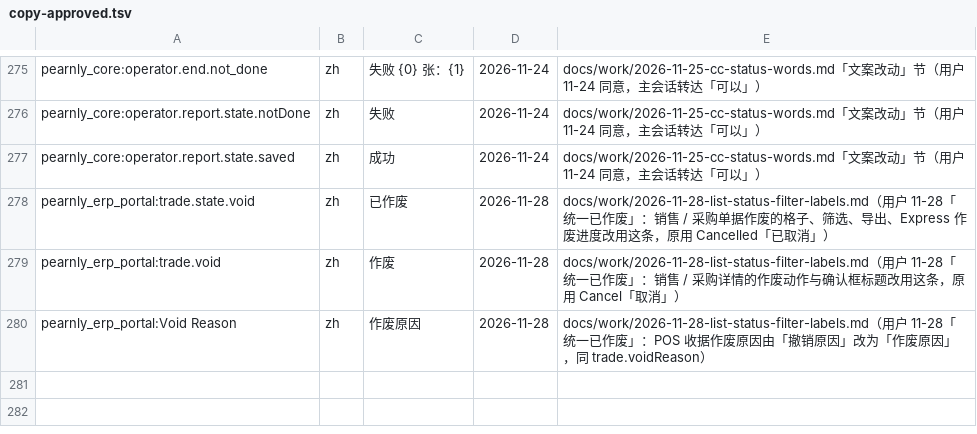
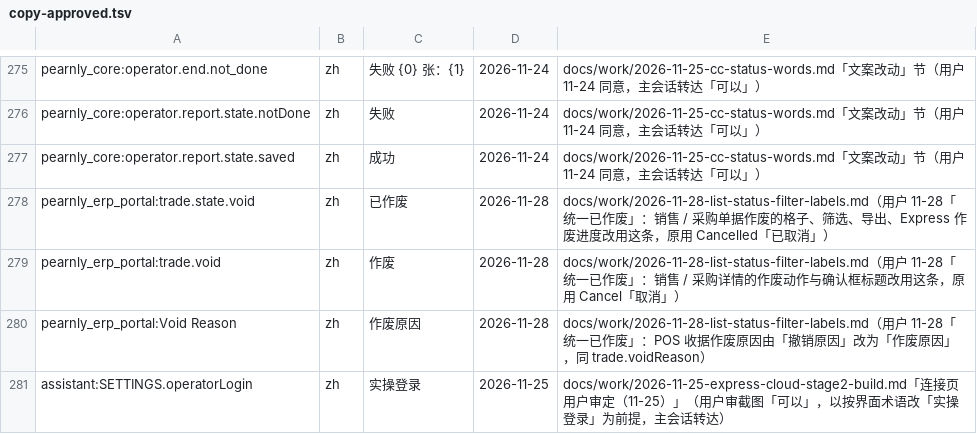
Before and after one commit to skin306152-star/pearnly, a TSV file: scripts/i18n/copy-approved.tsv, drawn as a sheet; only a part is shown, gaps mark what is left out; the diff names each change by its address in the sheet, - before the commit and + after, or states it on an @@ line.

Commit message:
fix: connection page review (user approved the shots): no icon before the Cloud Express row, the three ledger rows start at the same position (MR.ERP keeps a caret-wide gap), the operator sign-in follows the Hands-on term (zh 实操登录, en Hands-on sign-in, registered as an approved copy change), and a failed cloud sign-in shows the same reason on the row as in the dialog

```diff
--- a/scripts/i18n/copy-approved.tsv
+++ b/scripts/i18n/copy-approved.tsv
+row 281: assistant:SETTINGS.operatorLogin | zh | 实操登录 | 2026-11-25 | docs/work/2026-11-25-express-cloud-stage2-build.md「连接页用户审定（11-25）」（用户审截图「可以」，以按界面术语改「实操登录」为前提，主会话转达）
```
Also changed, not shown: 8 other files.
